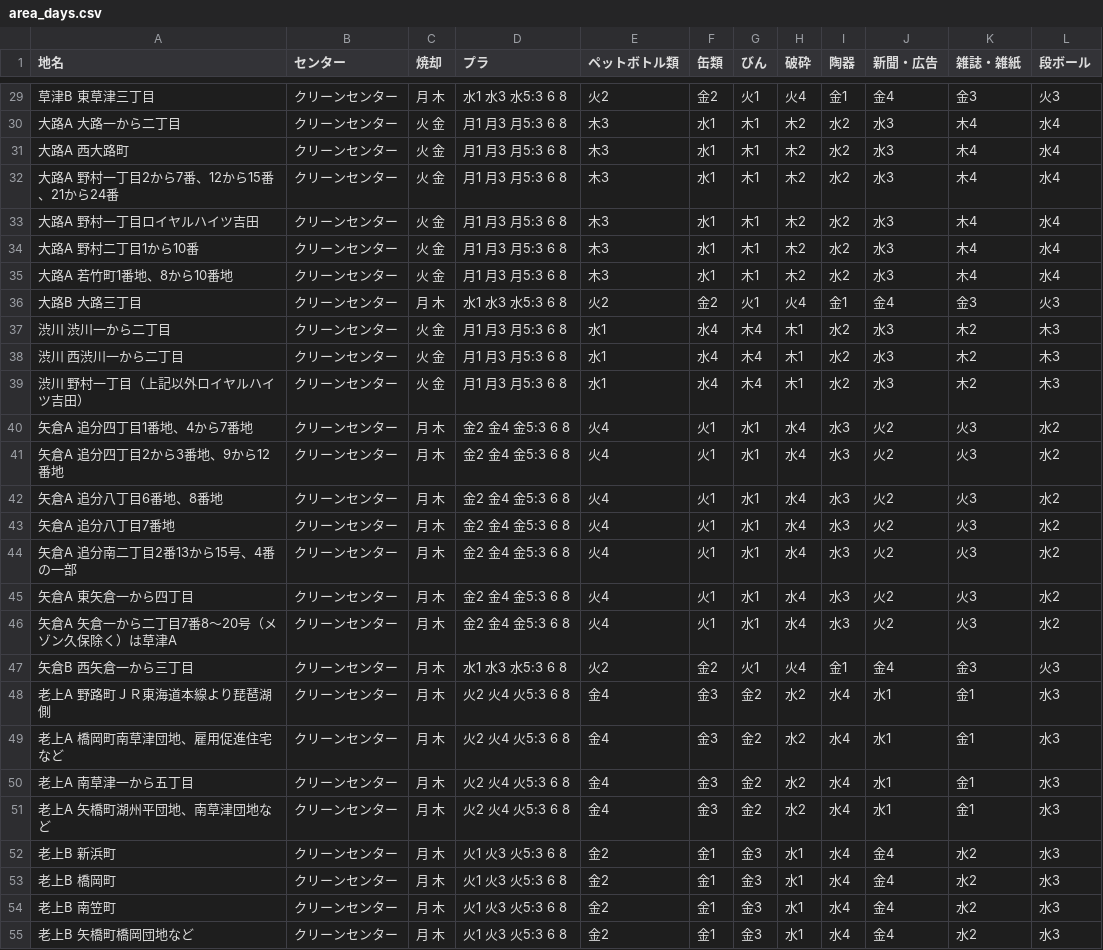
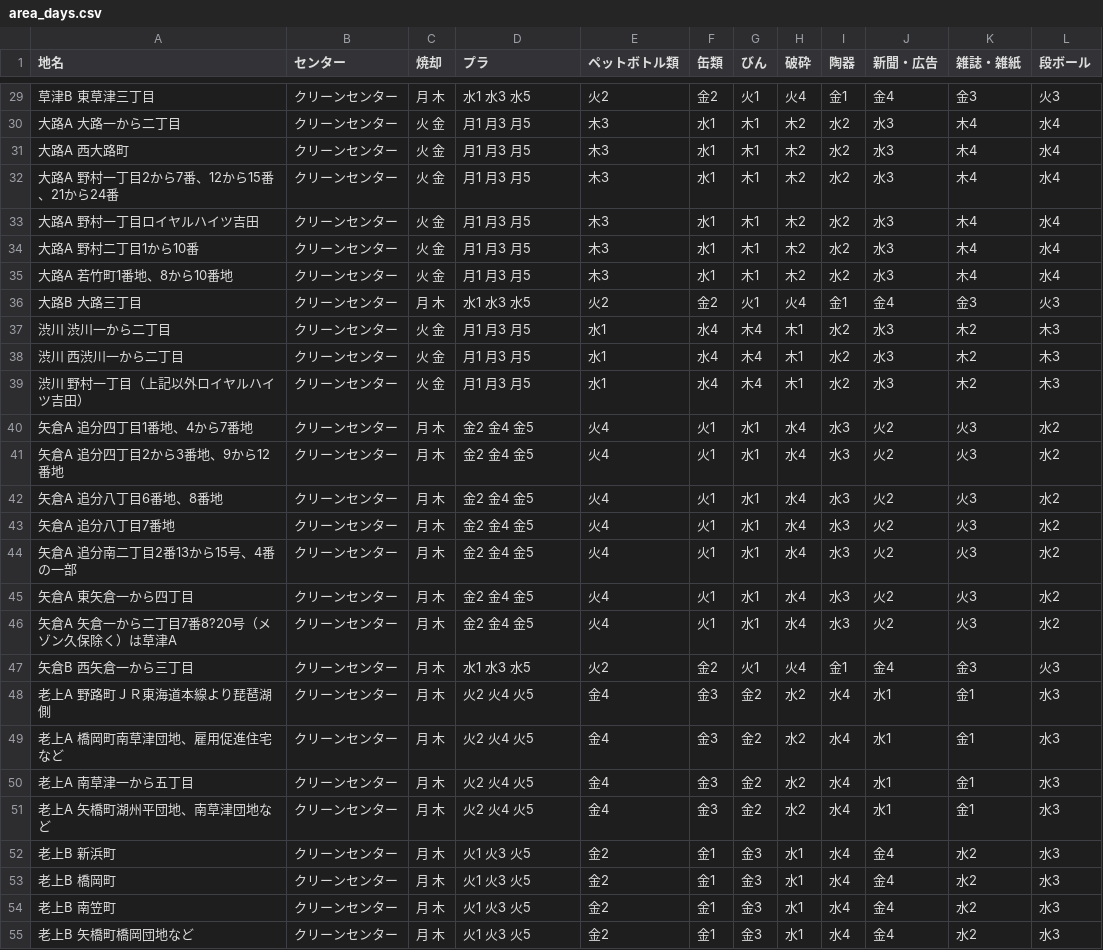
Before and after one commit to codeforkusatsu/5374, a CSV file: data/area_days.csv, drawn as a sheet; only a part is shown, gaps mark what is left out; the diff covers the shown part only.

```diff
--- a/data/area_days.csv
+++ b/data/area_days.csv
@@ -29,27 +29,27 @@
-草津B 東草津三丁目,クリーンセンター,月 木,水1 水3 水5:3 6 8,火2,金2,火1,火4,金1,金4,金3,火3
-大路A 大路一から二丁目,クリーンセンター,火 金,月1 月3 月5:3 6 8,木3,水1,木1,木2,水2,水3,木4,水4
-大路A 西大路町,クリーンセンター,火 金,月1 月3 月5:3 6 8,木3,水1,木1,木2,水2,水3,木4,水4
-大路A 野村一丁目2から7番、12から15番、21から24番,クリーンセンター,火 金,月1 月3 月5:3 6 8,木3,水1,木1,木2,水2,水3,木4,水4
-大路A 野村一丁目ロイヤルハイツ吉田,クリーンセンター,火 金,月1 月3 月5:3 6 8,木3,水1,木1,木2,水2,水3,木4,水4
-大路A 野村二丁目1から10番,クリーンセンター,火 金,月1 月3 月5:3 6 8,木3,水1,木1,木2,水2,水3,木4,水4
-大路A 若竹町1番地、8から10番地,クリーンセンター,火 金,月1 月3 月5:3 6 8,木3,水1,木1,木2,水2,水3,木4,水4
-大路B 大路三丁目,クリーンセンター,月 木,水1 水3 水5:3 6 8,火2,金2,火1,火4,金1,金4,金3,火3
-渋川 渋川一から二丁目,クリーンセンター,火 金,月1 月3 月5:3 6 8,水1,水4,木4,木1,水2,水3,木2,木3
-渋川 西渋川一から二丁目,クリーンセンター,火 金,月1 月3 月5:3 6 8,水1,水4,木4,木1,水2,水3,木2,木3
-渋川 野村一丁目（上記以外ロイヤルハイツ吉田）,クリーンセンター,火 金,月1 月3 月5:3 6 8,水1,水4,木4,木1,水2,水3,木2,木3
-矢倉A 追分四丁目1番地、4から7番地,クリーンセンター,月 木,金2 金4 金5:3 6 8,火4,火1,水1,水4,水3,火2,火3,水2
-矢倉A 追分四丁目2から3番地、9から12番地,クリーンセンター,月 木,金2 金4 金5:3 6 8,火4,火1,水1,水4,水3,火2,火3,水2
-矢倉A 追分八丁目6番地、8番地,クリーンセンター,月 木,金2 金4 金5:3 6 8,火4,火1,水1,水4,水3,火2,火3,水2
-矢倉A 追分八丁目7番地,クリーンセンター,月 木,金2 金4 金5:3 6 8,火4,火1,水1,水4,水3,火2,火3,水2
-矢倉A 追分南二丁目2番13から15号、4番の一部,クリーンセンター,月 木,金2 金4 金5:3 6 8,火4,火1,水1,水4,水3,火2,火3,水2
-矢倉A 東矢倉一から四丁目,クリーンセンター,月 木,金2 金4 金5:3 6 8,火4,火1,水1,水4,水3,火2,火3,水2
-矢倉A 矢倉一から二丁目7番8〜20号（メゾン久保除く）は草津A,クリーンセンター,月 木,金2 金4 金5:3 6 8,火4,火1,水1,水4,水3,火2,火3,水2
-矢倉B 西矢倉一から三丁目,クリーンセンター,月 木,水1 水3 水5:3 6 8,火2,金2,火1,火4,金1,金4,金3,火3
-老上A 野路町ＪＲ東海道本線より琵琶湖側,クリーンセンター,月 木,火2 火4 火5:3 6 8,金4,金3,金2,水2,水4,水1,金1,水3
-老上A 橋岡町南草津団地、雇用促進住宅など,クリーンセンター,月 木,火2 火4 火5:3 6 8,金4,金3,金2,水2,水4,水1,金1,水3
-老上A 南草津一から五丁目,クリーンセンター,月 木,火2 火4 火5:3 6 8,金4,金3,金2,水2,水4,水1,金1,水3
-老上A 矢橋町湖州平団地、南草津団地など,クリーンセンター,月 木,火2 火4 火5:3 6 8,金4,金3,金2,水2,水4,水1,金1,水3
-老上B 新浜町,クリーンセンター,月 木,火1 火3 火5:3 6 8,金2,金1,金3,水1,水4,金4,水2,水3
-老上B 橋岡町,クリーンセンター,月 木,火1 火3 火5:3 6 8,金2,金1,金3,水1,水4,金4,水2,水3
-老上B 南笠町,クリーンセンター,月 木,火1 火3 火5:3 6 8,金2,金1,金3,水1,水4,金4,水2,水3
-老上B 矢橋町橋岡団地など,クリーンセンター,月 木,火1 火3 火5:3 6 8,金2,金1,金3,水1,水4,金4,水2,水3
+草津B 東草津三丁目,クリーンセンター,月 木,水1 水3 水5,火2,金2,火1,火4,金1,金4,金3,火3
+大路A 大路一から二丁目,クリーンセンター,火 金,月1 月3 月5,木3,水1,木1,木2,水2,水3,木4,水4
+大路A 西大路町,クリーンセンター,火 金,月1 月3 月5,木3,水1,木1,木2,水2,水3,木4,水4
+大路A 野村一丁目2から7番、12から15番、21から24番,クリーンセンター,火 金,月1 月3 月5,木3,水1,木1,木2,水2,水3,木4,水4
+大路A 野村一丁目ロイヤルハイツ吉田,クリーンセンター,火 金,月1 月3 月5,木3,水1,木1,木2,水2,水3,木4,水4
+大路A 野村二丁目1から10番,クリーンセンター,火 金,月1 月3 月5,木3,水1,木1,木2,水2,水3,木4,水4
+大路A 若竹町1番地、8から10番地,クリーンセンター,火 金,月1 月3 月5,木3,水1,木1,木2,水2,水3,木4,水4
+大路B 大路三丁目,クリーンセンター,月 木,水1 水3 水5,火2,金2,火1,火4,金1,金4,金3,火3
+渋川 渋川一から二丁目,クリーンセンター,火 金,月1 月3 月5,水1,水4,木4,木1,水2,水3,木2,木3
+渋川 西渋川一から二丁目,クリーンセンター,火 金,月1 月3 月5,水1,水4,木4,木1,水2,水3,木2,木3
+渋川 野村一丁目（上記以外ロイヤルハイツ吉田）,クリーンセンター,火 金,月1 月3 月5,水1,水4,木4,木1,水2,水3,木2,木3
+矢倉A 追分四丁目1番地、4から7番地,クリーンセンター,月 木,金2 金4 金5,火4,火1,水1,水4,水3,火2,火3,水2
+矢倉A 追分四丁目2から3番地、9から12番地,クリーンセンター,月 木,金2 金4 金5,火4,火1,水1,水4,水3,火2,火3,水2
+矢倉A 追分八丁目6番地、8番地,クリーンセンター,月 木,金2 金4 金5,火4,火1,水1,水4,水3,火2,火3,水2
+矢倉A 追分八丁目7番地,クリーンセンター,月 木,金2 金4 金5,火4,火1,水1,水4,水3,火2,火3,水2
+矢倉A 追分南二丁目2番13から15号、4番の一部,クリーンセンター,月 木,金2 金4 金5,火4,火1,水1,水4,水3,火2,火3,水2
+矢倉A 東矢倉一から四丁目,クリーンセンター,月 木,金2 金4 金5,火4,火1,水1,水4,水3,火2,火3,水2
+矢倉A 矢倉一から二丁目7番8?20号（メゾン久保除く）は草津A,クリーンセンター,月 木,金2 金4 金5,火4,火1,水1,水4,水3,火2,火3,水2
+矢倉B 西矢倉一から三丁目,クリーンセンター,月 木,水1 水3 水5,火2,金2,火1,火4,金1,金4,金3,火3
+老上A 野路町ＪＲ東海道本線より琵琶湖側,クリーンセンター,月 木,火2 火4 火5,金4,金3,金2,水2,水4,水1,金1,水3
+老上A 橋岡町南草津団地、雇用促進住宅など,クリーンセンター,月 木,火2 火4 火5,金4,金3,金2,水2,水4,水1,金1,水3
+老上A 南草津一から五丁目,クリーンセンター,月 木,火2 火4 火5,金4,金3,金2,水2,水4,水1,金1,水3
+老上A 矢橋町湖州平団地、南草津団地など,クリーンセンター,月 木,火2 火4 火5,金4,金3,金2,水2,水4,水1,金1,水3
+老上B 新浜町,クリーンセンター,月 木,火1 火3 火5,金2,金1,金3,水1,水4,金4,水2,水3
+老上B 橋岡町,クリーンセンター,月 木,火1 火3 火5,金2,金1,金3,水1,水4,金4,水2,水3
+老上B 南笠町,クリーンセンター,月 木,火1 火3 火5,金2,金1,金3,水1,水4,金4,水2,水3
+老上B 矢橋町橋岡団地など,クリーンセンター,月 木,火1 火3 火5,金2,金1,金3,水1,水4,金4,水2,水3
```
Also changed, not shown: 77 edited cells elsewhere in this file.
